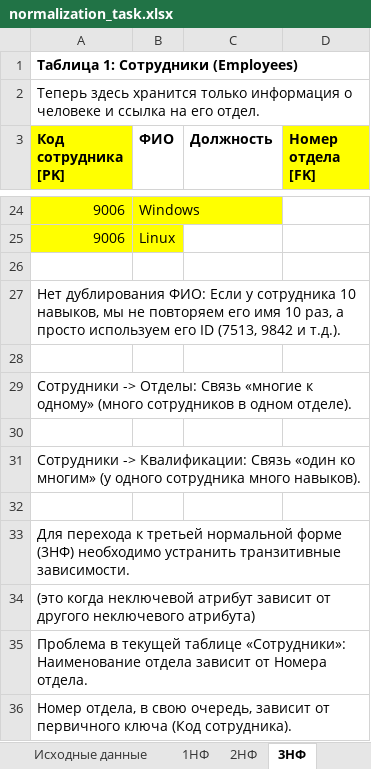
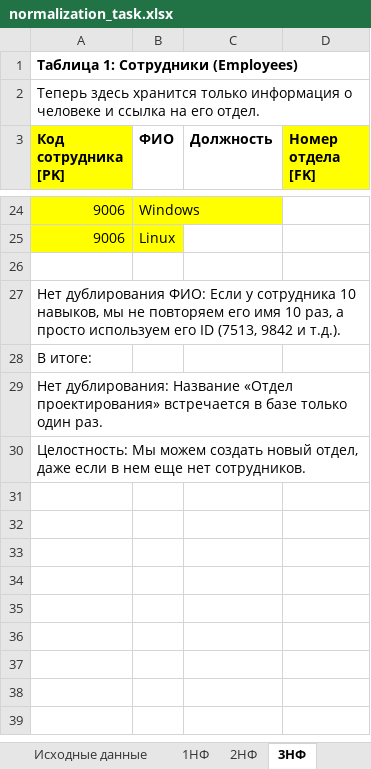
Before and after one commit to DmitriyZaharov/DEV_DB_2026, an Excel workbook: Lab_3/normalization_task.xlsx, sheet 3НФ, drawn as a sheet; only a part is shown, gaps mark what is left out; values as stored, in another font and other column widths than the file's, no borders; removed rows and columns are numbered as before the commit, all else as after; the diff names each change by its address in the sheet, - before the commit and + after, or states it on an @@ line.

Commit message:
Update er_diargam.drawio, er_diargam.drawio.png, and normalization_task.xlsx

```diff
--- a/Lab_3/normalization_task.xlsx (sheet 3НФ)
+++ b/Lab_3/normalization_task.xlsx (sheet 3НФ)
-row 28: (empty)
-A28 (Код сотрудника [PK]): Сотрудники -> Отделы: Связь «многие к одному» (много сотрудников в одном отделе).
+A28 (Код сотрудника [PK]): В итоге:
-row 30: (empty)
-A29 (Код сотрудника [PK]): Сотрудники -> Квалификации: Связь «один ко многим» (у одного сотрудника много навыков).
+A29 (Код сотрудника [PK]): Нет дублирования: Название «Отдел проектирования» встречается в базе только один раз.
-row 32: (empty)
-A30 (Код сотрудника [PK]): Для перехода к третьей нормальной форме (3НФ) необходимо устранить транзитивные зависимости.
+A30 (Код сотрудника [PK]): Целостность: Мы можем создать новый отдел, даже если в нем еще нет сотрудников.
-row 34: (это когда неключевой атрибут зависит от другого неключевого атрибута)
-row 35: Проблема в текущей таблице «Сотрудники»: Наименование отдела зависит от Номера отдела.
-row 36: Номер отдела, в свою очередь, зависит от первичного ключа (Код сотрудника).
```
Also changed, not shown: sheet Исходные данные, sheet 1НФ, sheet 2НФ, other sheet tabs, charts or pictures, 2 other files.
